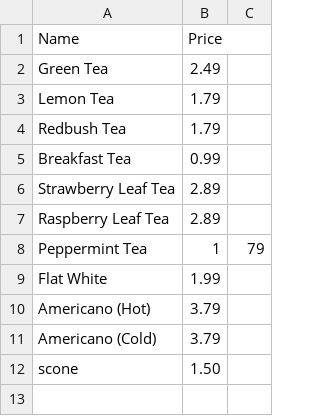
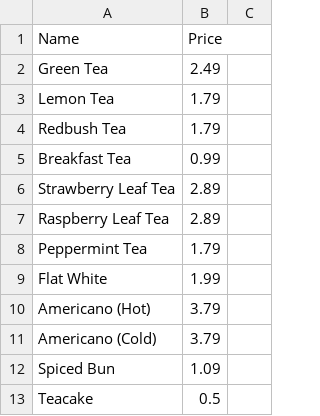
Before and after one commit to Xenobita/mini-project, a CSV file: products.csv, drawn as a sheet.

```diff
--- a/products.csv
+++ b/products.csv
@@ -7,3 +7,3 @@ Strawberry Leaf Tea,2.89
 Raspberry Leaf Tea,2.89
-Peppermint Tea,1,79
+Peppermint Tea,1.79
 Flat White,1.99
@@ -11,2 +11,3 @@ Americano (Hot),3.79
 Americano (Cold),3.79
-scone,1.50
+Spiced Bun,1.09
+Teacake,0.5
```
Also changed, not shown: couriers.csv, orders.csv, 4 other files.
